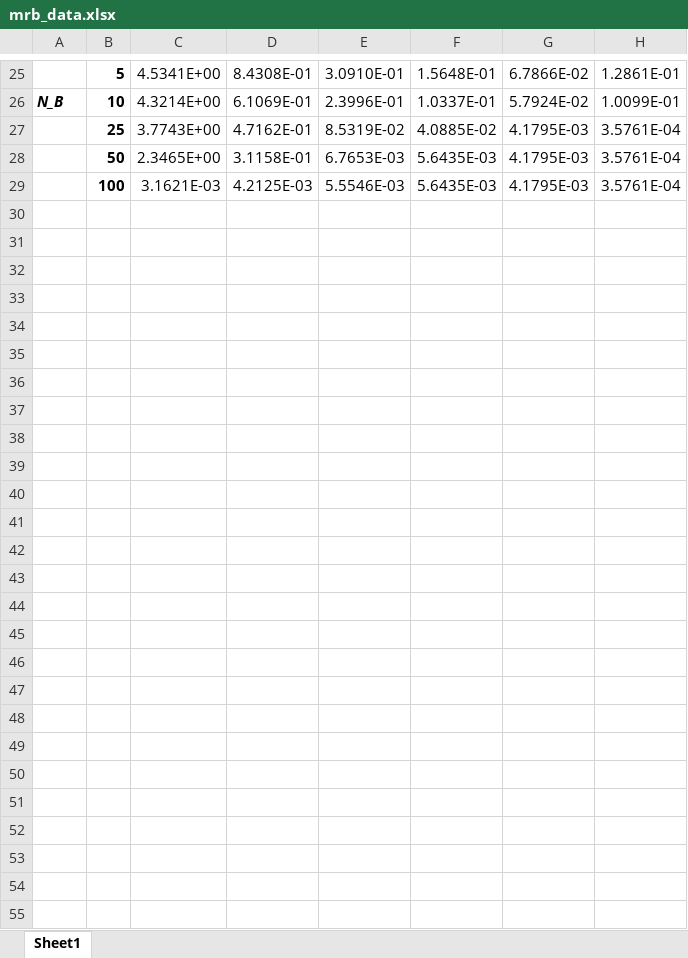
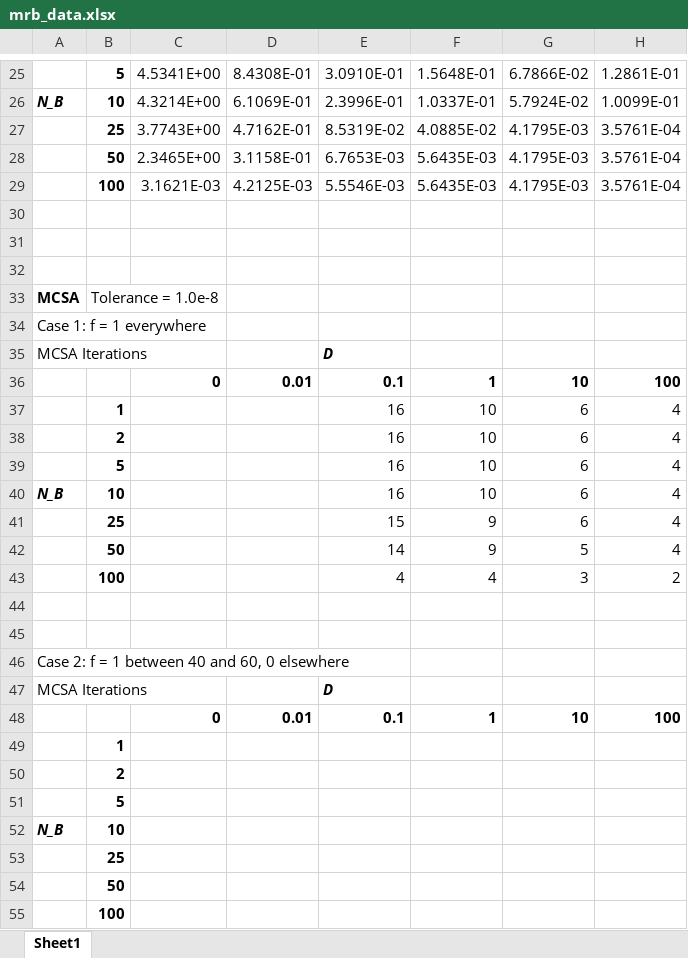
Before and after one commit to ORNL-CEES/MCREX, an Excel workbook: doc/mrb_mc/mrb_data.xlsx, sheet Sheet1, drawn as a sheet; only a part is shown, gaps mark what is left out; values as stored, in another font and other column widths than the file's, no borders; the diff covers the shown part only; the diff names each change by its address in the sheet, - before the commit and + after, or states it on an @@ line.

```diff
--- a/doc/mrb_mc/mrb_data.xlsx (sheet Sheet1)
+++ b/doc/mrb_mc/mrb_data.xlsx (sheet Sheet1)
+row 30: (empty)
+row 31: (empty)
+row 32: (empty)
+row 33: MCSA | Tolerance = 1.0e-8
+row 34: Case 1: f = 1 everywhere
+row 35: MCSA Iterations |  |  |  | D
+row 36:  |  | 0 | 0.01 | 0.1 | 1 | 10 | 100
+row 37:  | 1 |  |  | 16 | 10 | 6 | 4
+row 38:  | 2 |  |  | 16 | 10 | 6 | 4
+row 39:  | 5 |  |  | 16 | 10 | 6 | 4
+row 40: N_B | 10 |  |  | 16 | 10 | 6 | 4
+row 41:  | 25 |  |  | 15 | 9 | 6 | 4
+row 42:  | 50 |  |  | 14 | 9 | 5 | 4
+row 43:  | 100 |  |  | 4 | 4 | 3 | 2
+row 44: (empty)
+row 45: (empty)
+row 46: Case 2: f = 1 between 40 and 60, 0 elsewhere
+row 47: MCSA Iterations |  |  |  | D
+row 48:  |  | 0 | 0.01 | 0.1 | 1 | 10 | 100
+row 49:  | 1
+row 50:  | 2
+row 51:  | 5
+row 52: N_B | 10
+row 53:  | 25
+row 54:  | 50
+row 55:  | 100
```
Also changed, not shown: 1 edited cell elsewhere in this sheet, 2 other files.
